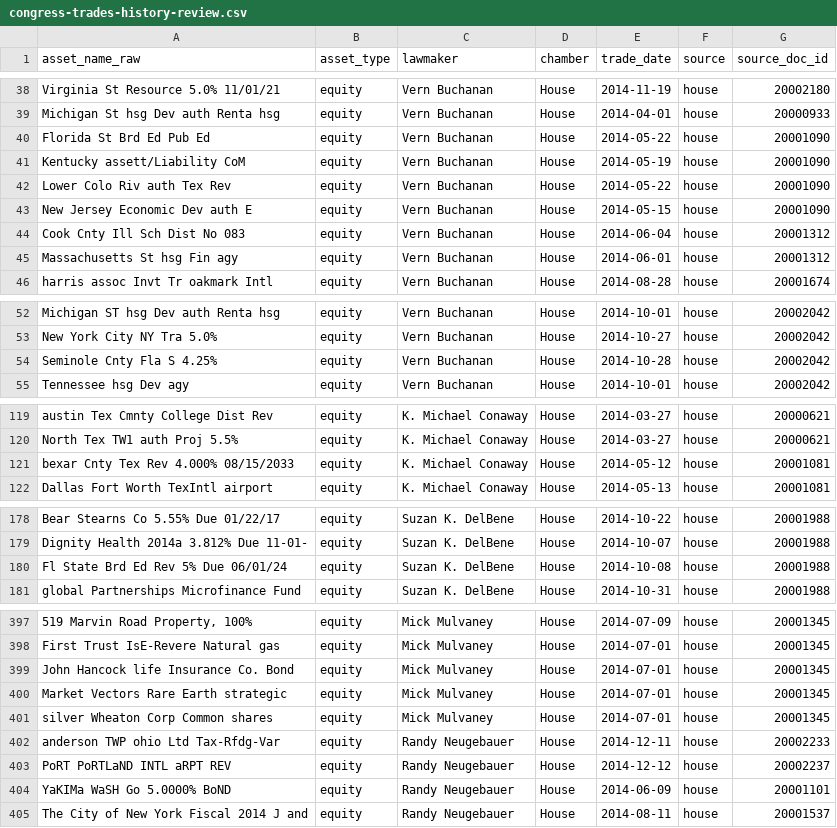
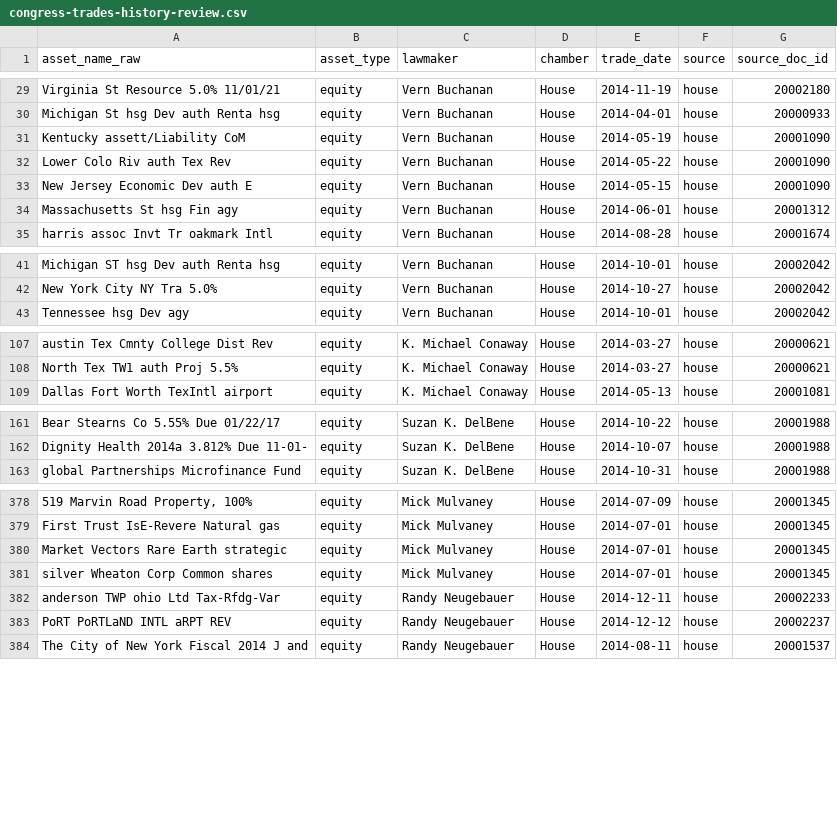
Before and after one commit to cokercola/alphoptic, a CSV file: data/congress-trades-history-review.csv, drawn as a sheet; only a part is shown, gaps mark what is left out; the diff covers the shown part only; the diff names each change by its address in the sheet, - before the commit and + after, or states it on an @@ line.

```diff
--- a/data/congress-trades-history-review.csv
+++ b/data/congress-trades-history-review.csv
-row 40: Florida St Brd Ed Pub Ed | equity | Vern Buchanan | House | 2014-05-22 | house | 20001090
-row 44: Cook Cnty Ill Sch Dist No 083 | equity | Vern Buchanan | House | 2014-06-04 | house | 20001312
-row 54: Seminole Cnty Fla S 4.25% | equity | Vern Buchanan | House | 2014-10-28 | house | 20002042
-row 121: bexar Cnty Tex Rev 4.000% 08/15/2033 | equity | K. Michael Conaway | House | 2014-05-12 | house | 20001081
-row 180: Fl State Brd Ed Rev 5% Due 06/01/24 | equity | Suzan K. DelBene | House | 2014-10-08 | house | 20001988
-row 399: John Hancock life Insurance Co. Bond | equity | Mick Mulvaney | House | 2014-07-01 | house | 20001345
-row 404: YaKIMa WaSH Go 5.0000% BoND | equity | Randy Neugebauer | House | 2014-06-09 | house | 20001101
```
Also changed, not shown: 15 removed rows elsewhere in this file, 3 other files.
